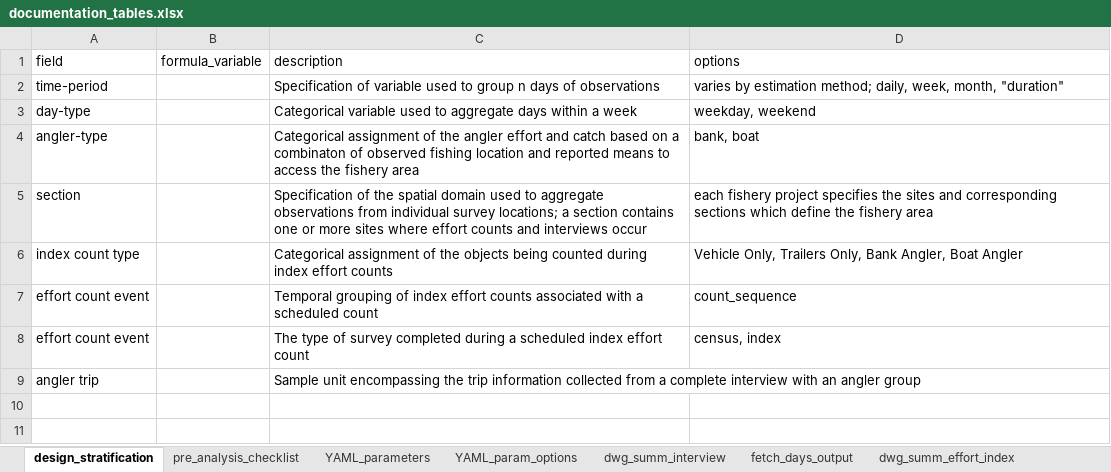
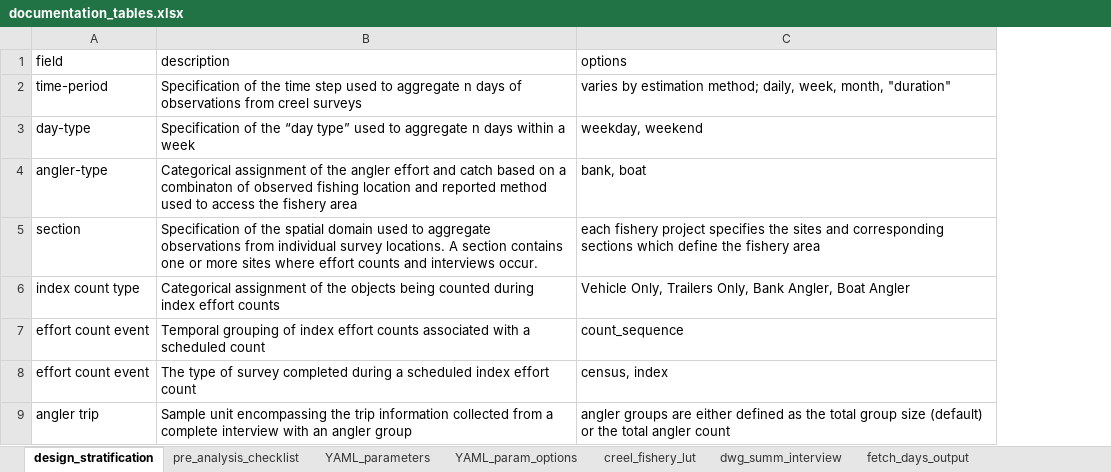
Before and after one commit to wdfw-fp/CreelEstimates, an Excel workbook: documentation_files/documentation_tables.xlsx, sheet design_stratification, drawn as a sheet; values as stored, in another font and other column widths than the file's, no borders; removed rows and columns are numbered as before the commit, all else as after; the diff names each change by its address in the sheet, - before the commit and + after, or states it on an @@ line.

Commit message:
small cleanup and setting fishery_name to Nisqually salmon 2022 in fw_creel.Rmd and establish_analysis.R
adding folder project_scripts

Updated documentation files

```diff
--- a/documentation_files/documentation_tables.xlsx (sheet design_stratification)
+++ b/documentation_files/documentation_tables.xlsx (sheet design_stratification)
+sheet tab: creel_fishery_lut
-column B (formula_variable), empty
-B2 (description): Specification of variable used to group n days of observations
+B2 (description): Specification of the time step used to aggregate n days of observations from creel surveys
-B3 (description): Categorical variable used to aggregate days within…
+B3 (description): Specification of the “day type” used to aggregate n days within…
-B4 (description): …and reported means to access…
+B4 (description): …and reported method used to access…
-B5 (description): …individual survey locations; a section contains one or more sites where effort counts and interviews occur
+B5 (description): …individual survey locations. A section contains one or more sites where effort counts and interviews occur.
-C9 (options): (empty)
+C9 (options): angler groups are either defined as the total group size (default) or the total angler count
```
Also changed, not shown: sheet YAML_param_options, sheet YAML_parameters, 4 other files.
